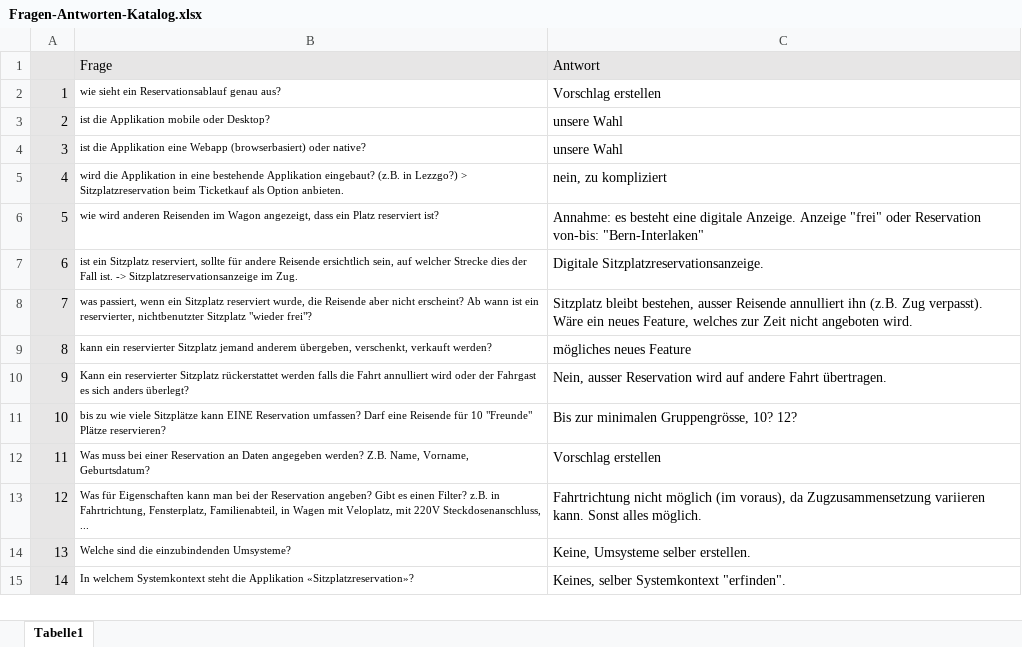
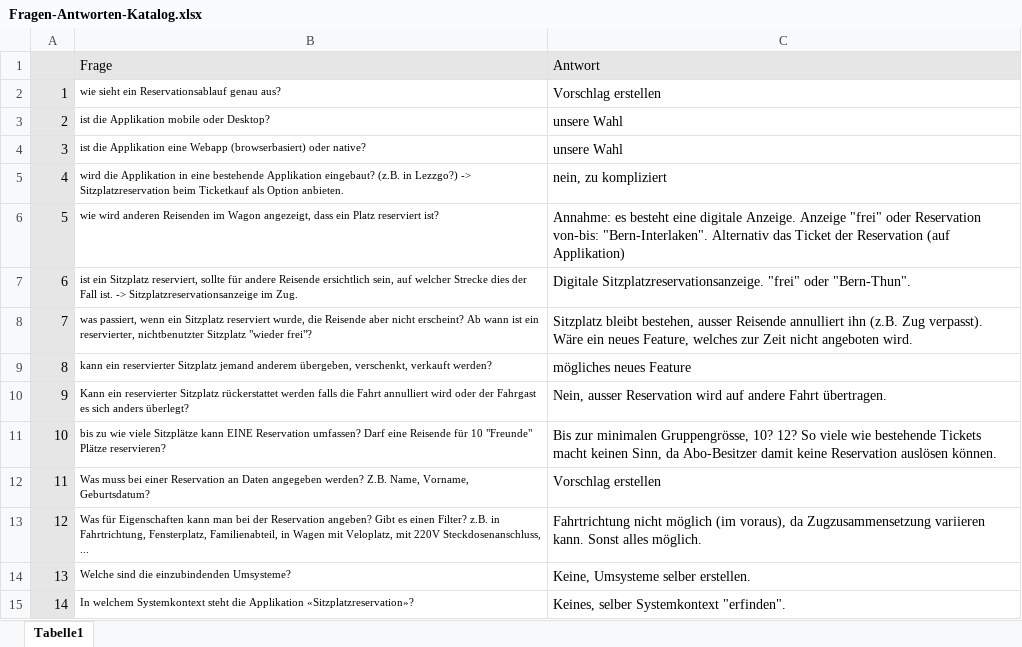
Before and after one commit to yaroth/bls, an Excel workbook: Projekt1/Fragen-Antworten-Katalog.xlsx, sheet Tabelle1, drawn as a sheet; values as stored, in another font and other column widths than the file's, no borders; the diff names each change by its address in the sheet, - before the commit and + after, or states it on an @@ line.

Commit message:
update Fragen-Antworten. Sitzungsprotokoll

```diff
--- a/Projekt1/Fragen-Antworten-Katalog.xlsx (sheet Tabelle1)
+++ b/Projekt1/Fragen-Antworten-Katalog.xlsx (sheet Tabelle1)
-B5: …in Lezzgo?) > Sitzplatzreservation beim…
+B5: …in Lezzgo?) -> Sitzplatzreservation beim…
-C6: …Reservation von-bis: "Bern-Interlaken"
+C6: …Reservation von-bis: "Bern-Interlaken". Alternativ das Ticket der Reservation (auf Applikation)
-C7: Digitale Sitzplatzreservationsanzeige.
+C7: Digitale Sitzplatzreservationsanzeige. "frei" oder "Bern-Thun".
-C11: …10? 12?
+C11: …10? 12? So viele wie bestehende Tickets macht keinen Sinn, da Abo-Besitzer damit keine Reservation auslösen können.
```
Also changed, not shown: 1 other file.
